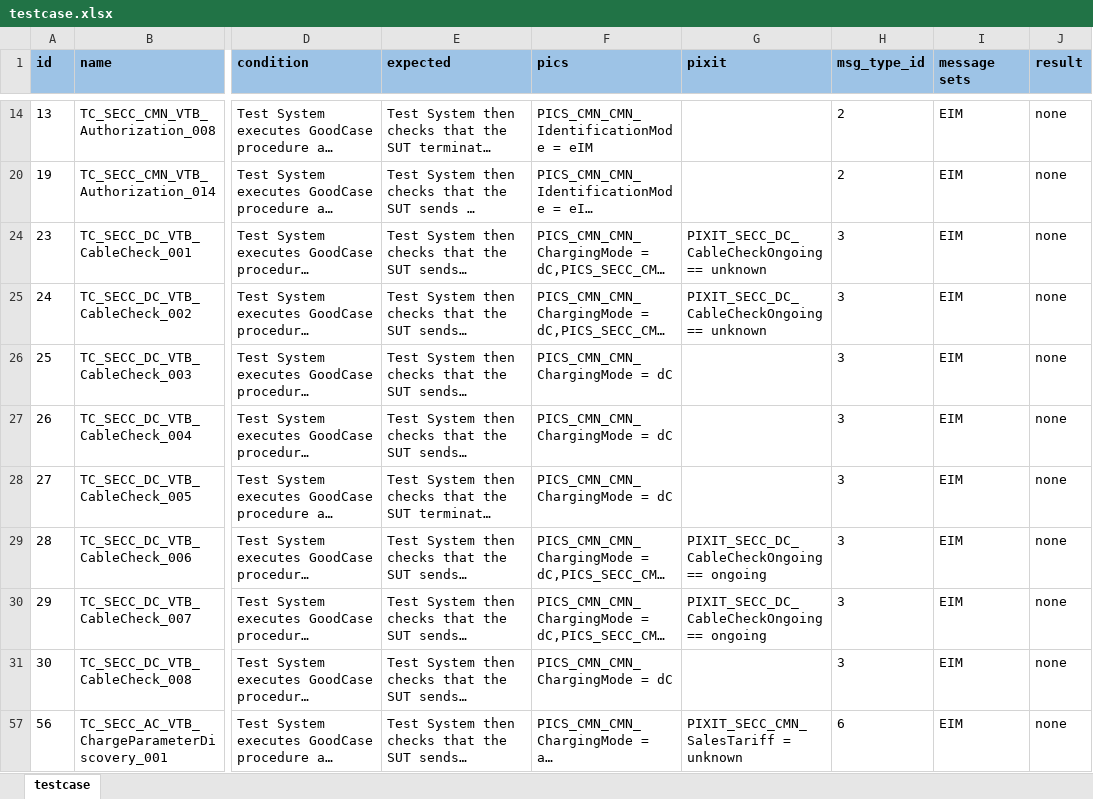
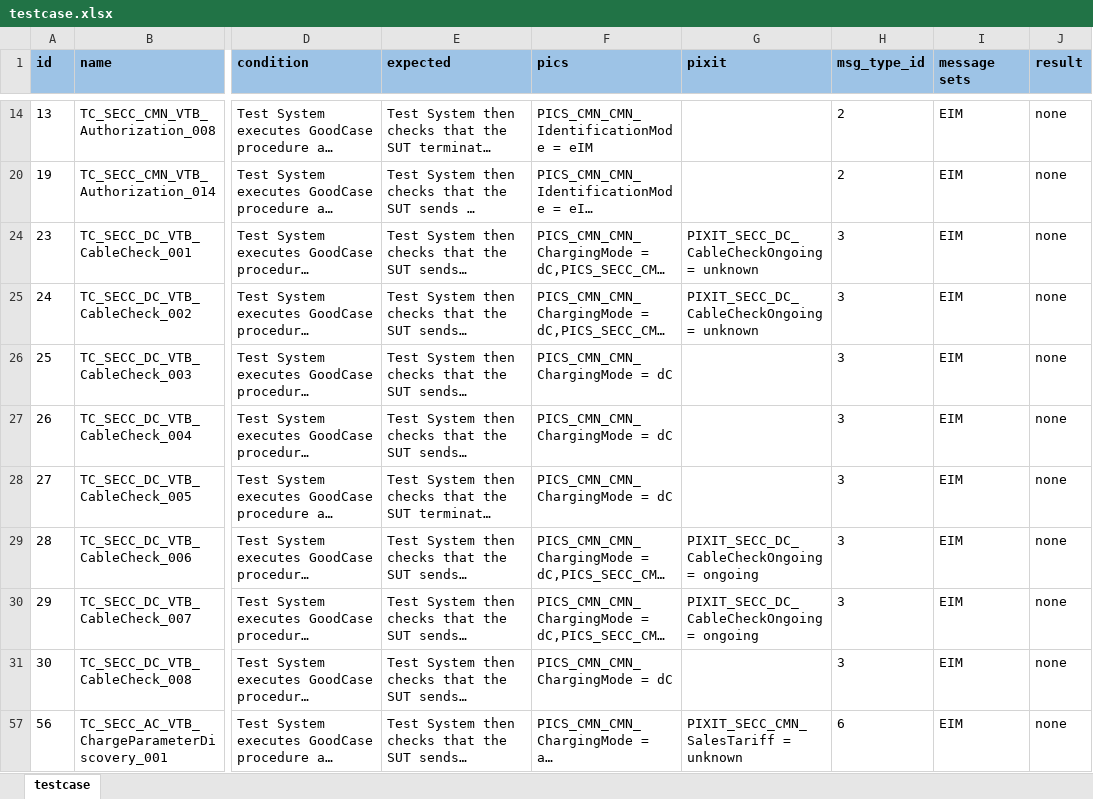
Before and after one commit to rcuquemelle/ISO15118_4_TestEnv, an Excel workbook: testcase.xlsx, sheet testcase, drawn as a sheet; only a part is shown, gaps mark what is left out; long unchanged cells end in …; values as stored, in another font and other column widths than the file's, no borders; the diff names each change by its address in the sheet, - before the commit and + after, or states it on an @@ line.

Commit message:
[Common] Add run test with excel file

```diff
--- a/testcase.xlsx (sheet testcase)
+++ b/testcase.xlsx (sheet testcase)
-G24:G25 (pixit): PIXIT_SECC_DC_CableCheckOngoing == unknown
+G24:G25 (pixit): PIXIT_SECC_DC_CableCheckOngoing = unknown
-G29:G30 (pixit): PIXIT_SECC_DC_CableCheckOngoing == ongoing
+G29:G30 (pixit): PIXIT_SECC_DC_CableCheckOngoing = ongoing
```
Also changed, not shown: hidden cells, 51 other files.
